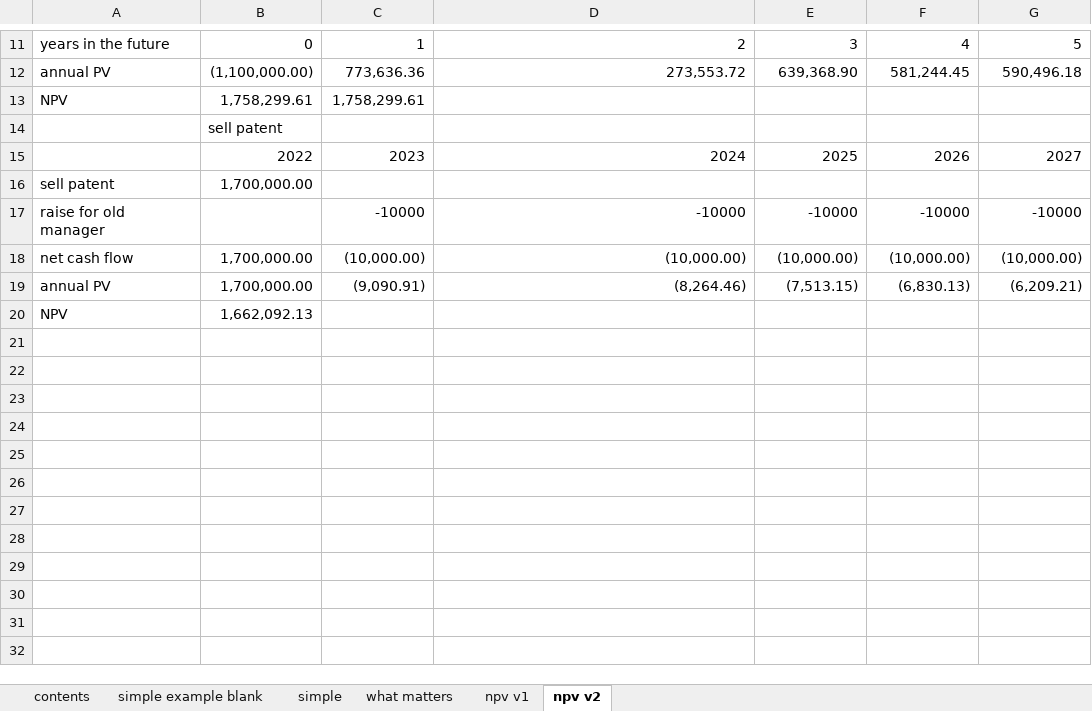
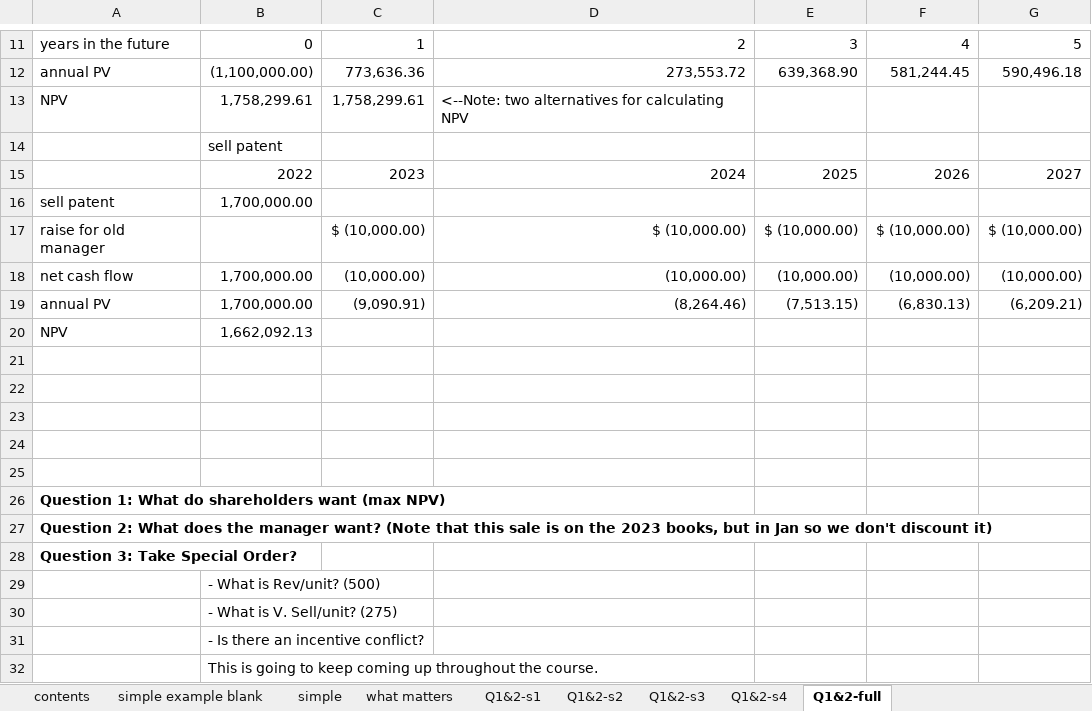
Before and after one commit to ArthurHowardMorris/ArthurHowardMorris.github.io, an Excel workbook: assets/slides/acct3210/S7/case.xlsx, sheet Q1&2-full, drawn as a sheet; only a part is shown, gaps mark what is left out; values as stored, in another font and other column widths than the file's, no borders; the diff names each change by its address in the sheet, - before the commit and + after, or states it on an @@ line.

Commit message:
lecture notes up

```diff
--- a/assets/slides/acct3210/S7/case.xlsx (sheet Q1&2-full)
+++ b/assets/slides/acct3210/S7/case.xlsx (sheet Q1&2-full)
-sheet tab: npv v1
+sheet tab: Q1&2-s4
-sheet tab: npv v2
+sheet tab: Q1&2-full
+sheet tab: Q1&2-s1
+sheet tab: Q1&2-s2
+sheet tab: Q1&2-s3
-D13: (empty)
+D13: <--Note: two alternatives for calculating NPV
-C17: -10000
+C17: $ (10,000.00)
-D17: -10000
+D17: $ (10,000.00)
-E17: -10000
+E17: $ (10,000.00)
-F17: -10000
+F17: $ (10,000.00)
-G17: -10000
+G17: $ (10,000.00)
+row 21: (empty)
+row 22: (empty)
+row 23: (empty)
+row 24: (empty)
+row 25: (empty)
+row 26: Question 1: What do shareholders want (max NPV)
+row 27: Question 2: What does the manager want? (Note that this sale is on the 2023 books, but in Jan so we don't discount it)
+row 28: Question 3: Take Special Order?
+row 29:  | - What is Rev/unit? (500)
+row 30:  | - What is V. Sell/unit? (275)
+row 31:  | - Is there an incentive conflict?
+row 32:  | This is going to keep coming up throughout the course.
```
Also changed, not shown: sheet simple example blank, assets/slides/acct3210/S8/AlternativeSavingsVehiclesCalc.xlsx, 2 other files.
